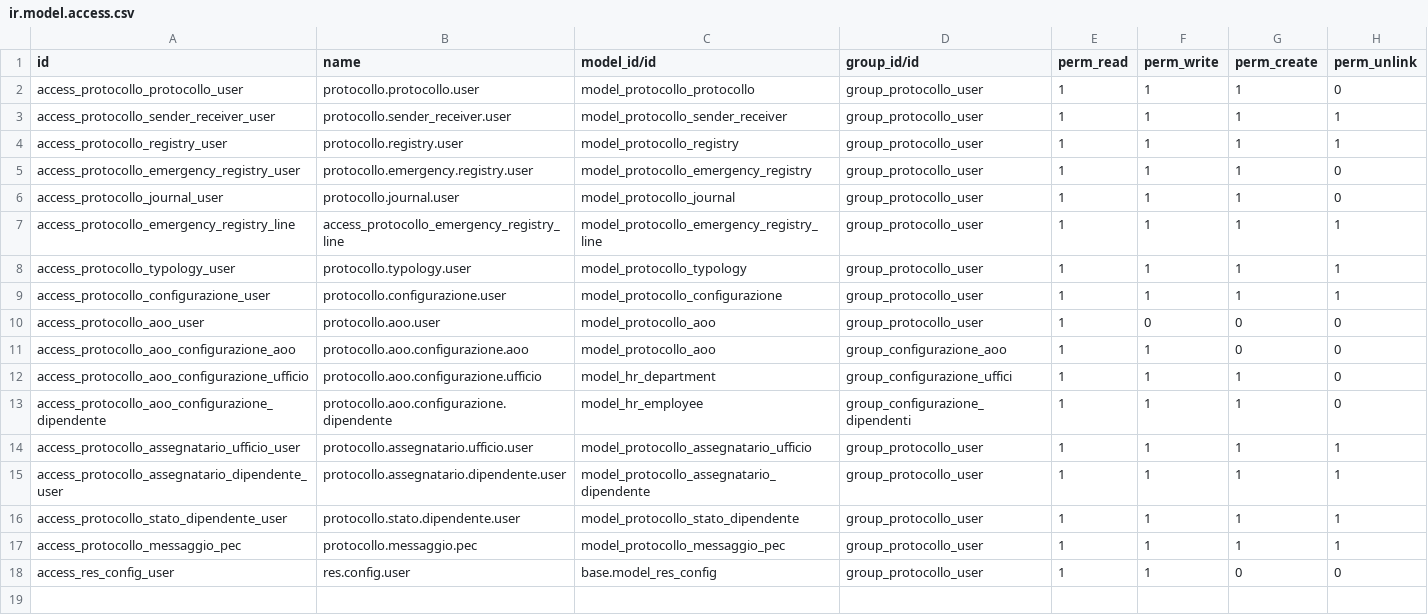
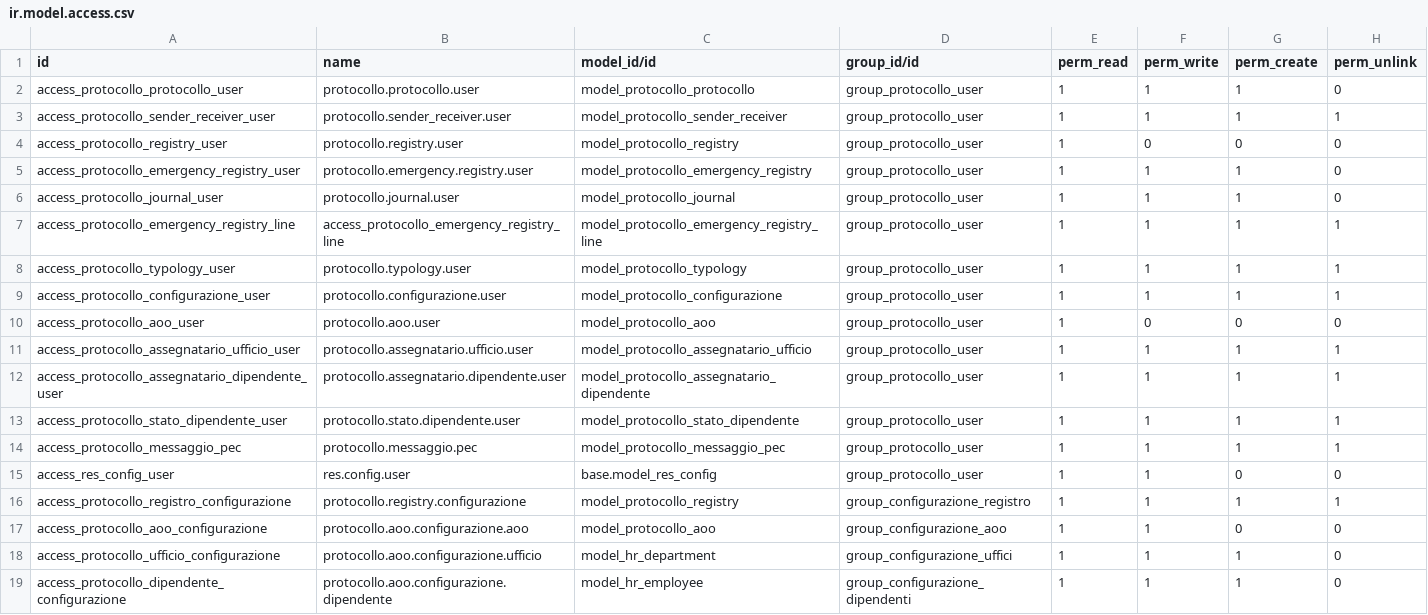
Before and after one commit to seedoo/seedoo-core, a CSV file: core/seedoo_protocollo/security/ir.model.access.csv, drawn as a sheet.

Commit message:
aggiunge permessi su registro protocollo

```diff
--- a/core/seedoo_protocollo/security/ir.model.access.csv
+++ b/core/seedoo_protocollo/security/ir.model.access.csv
@@ -3,3 +3,3 @@ access_protocollo_protocollo_user,protocollo.protocollo.user,model_protocollo_pr
 access_protocollo_sender_receiver_user,protocollo.sender_receiver.user,model_protocollo_sender_receiver,group_protocollo_user,1,1,1,1
-access_protocollo_registry_user,protocollo.registry.user,model_protocollo_registry,group_protocollo_user,1,1,1,1
+access_protocollo_registry_user,protocollo.registry.user,model_protocollo_registry,group_protocollo_user,1,0,0,0
 access_protocollo_emergency_registry_user,protocollo.emergency.registry.user,model_protocollo_emergency_registry,group_protocollo_user,1,1,1,0
@@ -10,5 +10,2 @@ access_protocollo_configurazione_user,protocollo.configurazione.user,model_proto
 access_protocollo_aoo_user,protocollo.aoo.user,model_protocollo_aoo,group_protocollo_user,1,0,0,0
-access_protocollo_aoo_configurazione_aoo,protocollo.aoo.configurazione.aoo,model_protocollo_aoo,group_configurazione_aoo,1,1,0,0
-access_protocollo_aoo_configurazione_ufficio,protocollo.aoo.configurazione.ufficio,model_hr_department,group_configurazione_uffici,1,1,1,0
-access_protocollo_aoo_configurazione_dipendente,protocollo.aoo.configurazione.dipendente,model_hr_employee,group_configurazione_dipendenti,1,1,1,0
 access_protocollo_assegnatario_ufficio_user,protocollo.assegnatario.ufficio.user,model_protocollo_assegnatario_ufficio,group_protocollo_user,1,1,1,1
@@ -18 +15,5 @@ access_protocollo_messaggio_pec,protocollo.messaggio.pec,model_protocollo_messag
 access_res_config_user,res.config.user,base.model_res_config,group_protocollo_user,1,1,0,0
+access_protocollo_registro_configurazione,protocollo.registry.configurazione,model_protocollo_registry,group_configurazione_registro,1,1,1,1
+access_protocollo_aoo_configurazione,protocollo.aoo.configurazione.aoo,model_protocollo_aoo,group_configurazione_aoo,1,1,0,0
+access_protocollo_ufficio_configurazione,protocollo.aoo.configurazione.ufficio,model_hr_department,group_configurazione_uffici,1,1,1,0
+access_protocollo_dipendente_configurazione,protocollo.aoo.configurazione.dipendente,model_hr_employee,group_configurazione_dipendenti,1,1,1,0
```
Also changed, not shown: 1 other file.
